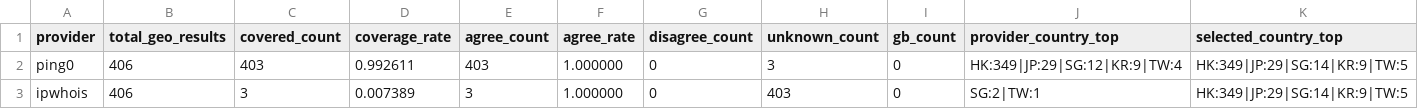
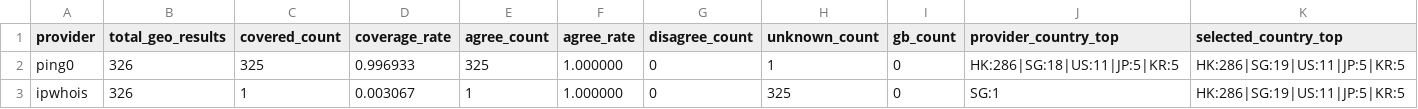
Before and after one commit to User-Pass320/bestcf-auto, a CSV file: public/bestcf_geo_provider_stats.csv, drawn as a sheet.

```diff
--- a/public/bestcf_geo_provider_stats.csv
+++ b/public/bestcf_geo_provider_stats.csv
@@ -1,3 +1,3 @@
 provider,total_geo_results,covered_count,coverage_rate,agree_count,agree_rate,disagree_count,unknown_count,gb_count,provider_country_top,selected_country_top
-ping0,406,403,0.992611,403,1.000000,0,3,0,HK:349|JP:29|SG:12|KR:9|TW:4,HK:349|JP:29|SG:14|KR:9|TW:5
-ipwhois,406,3,0.007389,3,1.000000,0,403,0,SG:2|TW:1,HK:349|JP:29|SG:14|KR:9|TW:5
+ping0,326,325,0.996933,325,1.000000,0,1,0,HK:286|SG:18|US:11|JP:5|KR:5,HK:286|SG:19|US:11|JP:5|KR:5
+ipwhois,326,1,0.003067,1,1.000000,0,325,0,SG:1,HK:286|SG:19|US:11|JP:5|KR:5
```
Also changed, not shown: public/bestcf_failed.csv, public/bestcf_region_counts.csv, 3 other files.
